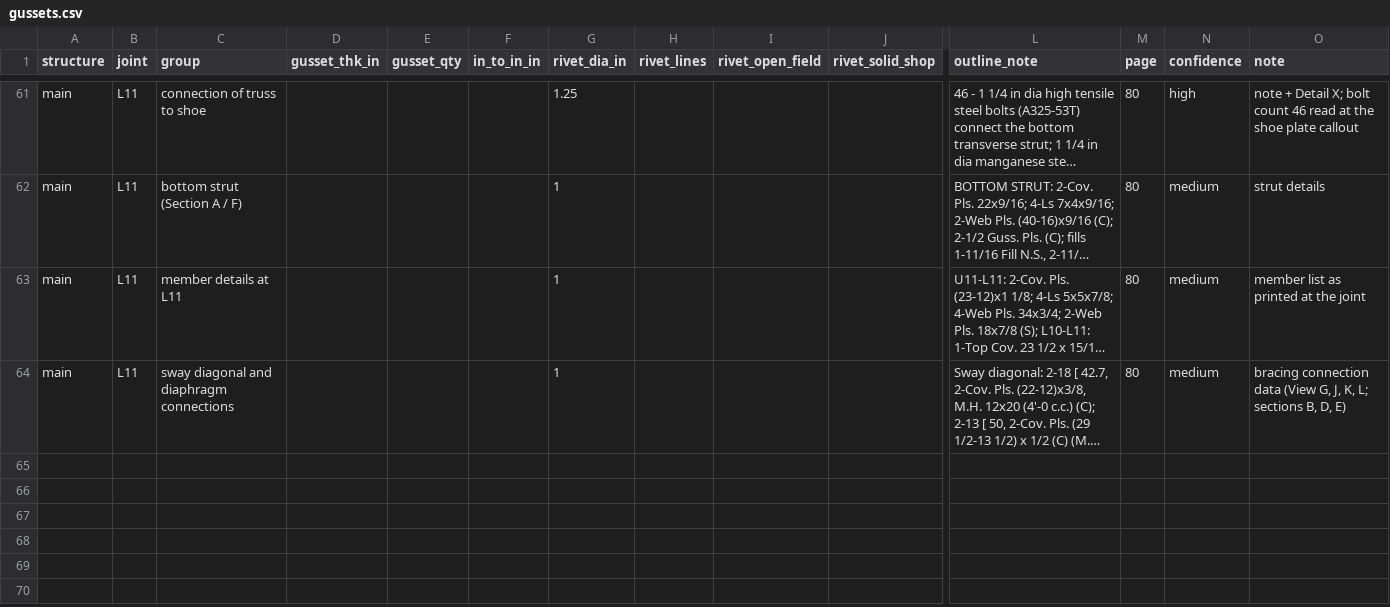
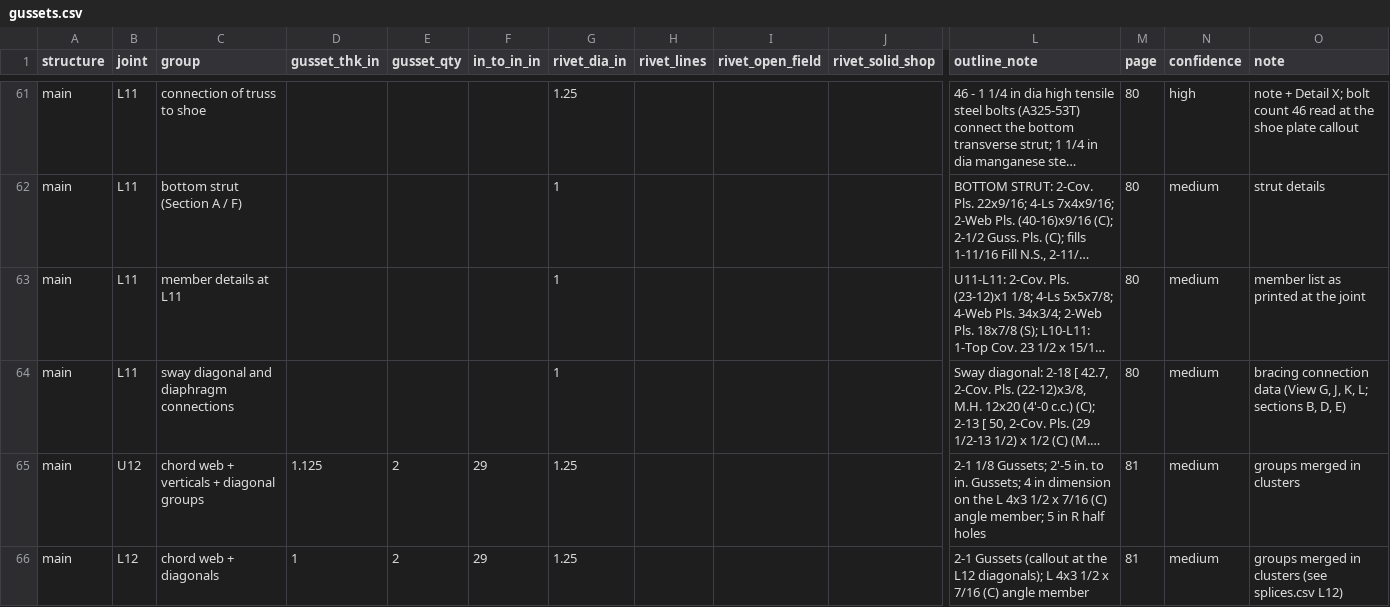
Before and after one commit to jefswat/Steel-Bridge-Bim, a CSV file: docs/plan-data/ptc-delaware-river/connections/gussets.csv, drawn as a sheet; only a part is shown, gaps mark what is left out; long unchanged cells end in …; rows hold the shown columns only; the diff names each change by its address in the sheet, - before the commit and + after, or states it on an @@ line.

```diff
--- a/docs/plan-data/ptc-delaware-river/connections/gussets.csv
+++ b/docs/plan-data/ptc-delaware-river/connections/gussets.csv
+row 65: main | U12 | chord web + verticals + diagonal groups | 1.125 | 2 | 29 | 1.25 |  |  |  | 2-1 1/8 Gussets; 2'-5 in. to in. Gussets; 4 in dimension on the L 4x3 1/2 x 7/16 (C) angle member; 5 in R half holes | 81 | medium | groups merged in clusters
+row 66: main | L12 | chord web + diagonals | 1 | 2 | 29 | 1.25 |  |  |  | 2-1 Gussets (callout at the L12 diagonals); L 4x3 1/2 x 7/16 (C) angle member | 81 | medium | groups merged in clusters (see splices.csv L12)
```
Also changed, not shown: docs/plan-data/ptc-delaware-river/connections/splices.csv.
